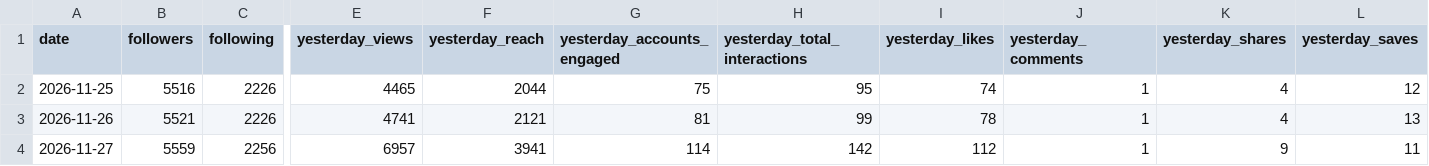
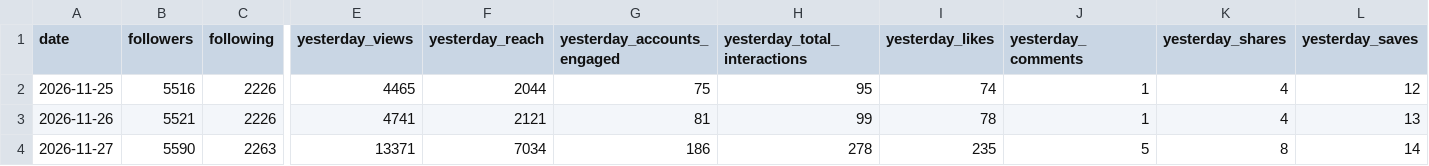
Before and after one commit to bfusting41/lili-portfolio, a CSV file: history/daily_account.csv, drawn as a sheet; only a part is shown, gaps mark what is left out; the diff covers the shown part only; the diff names each change by its address in the sheet, - before the commit and + after, or states it on an @@ line.

```diff
--- a/history/daily_account.csv
+++ b/history/daily_account.csv
-B4 (followers): 5559
+B4 (followers): 5590
-C4 (following): 2256
+C4 (following): 2263
-E4 (yesterday_views): 6957
+E4 (yesterday_views): 13371
-F4 (yesterday_reach): 3941
+F4 (yesterday_reach): 7034
-G4 (yesterday_accounts_engaged): 114
+G4 (yesterday_accounts_engaged): 186
-H4 (yesterday_total_interactions): 142
+H4 (yesterday_total_interactions): 278
-I4 (yesterday_likes): 112
+I4 (yesterday_likes): 235
-J4 (yesterday_comments): 1
+J4 (yesterday_comments): 5
-K4 (yesterday_shares): 9
+K4 (yesterday_shares): 8
-L4 (yesterday_saves): 11
+L4 (yesterday_saves): 14
```
Also changed, not shown: 11 edited cells elsewhere in this file, history/daily_countries.csv, history/daily_demographics.csv, 5 other files.
